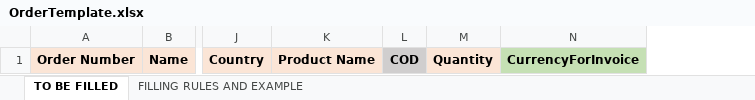
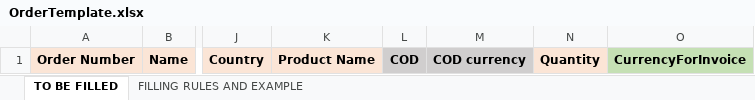
Before and after one commit to IgorGorunov/WAPI-UI, an Excel workbook: public/OrderTemplate.xlsx, sheet TO BE FILLED, drawn as a sheet; only a part is shown, gaps mark what is left out; values as stored, in another font and other column widths than the file's, no borders; the diff names each change by its address in the sheet, - before the commit and + after, or states it on an @@ line.

Commit message:
some fix

```diff
--- a/public/OrderTemplate.xlsx (sheet TO BE FILLED)
+++ b/public/OrderTemplate.xlsx (sheet TO BE FILLED)
+column M, row 1: COD currency
```
Also changed, not shown: sheet FILLING RULES AND EXAMPLE.
